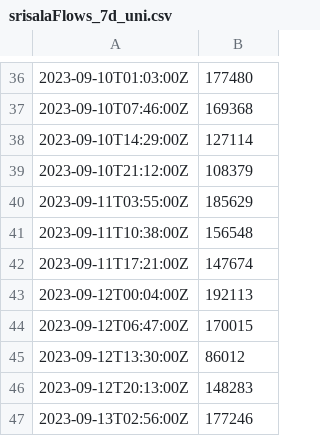
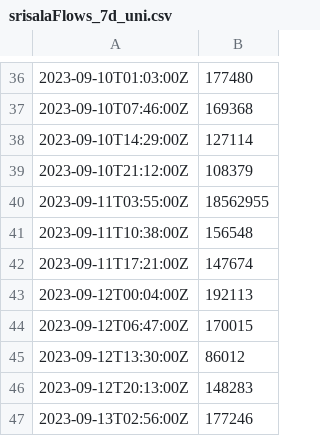
Before and after one commit to srisakthimaheswari/srisaHack, a CSV file: srisalaFlows_7d_uni.csv, drawn as a sheet; only a part is shown, gaps mark what is left out.

Commit message:
Update srisalaFlows_7d_uni.csv

```diff
--- a/srisalaFlows_7d_uni.csv
+++ b/srisalaFlows_7d_uni.csv
@@ -39,3 +39,3 @@
 "2023-09-10T21:12:00Z",108379
-"2023-09-11T03:55:00Z",185629
+"2023-09-11T03:55:00Z",18562955
 "2023-09-11T10:38:00Z",156548
```
